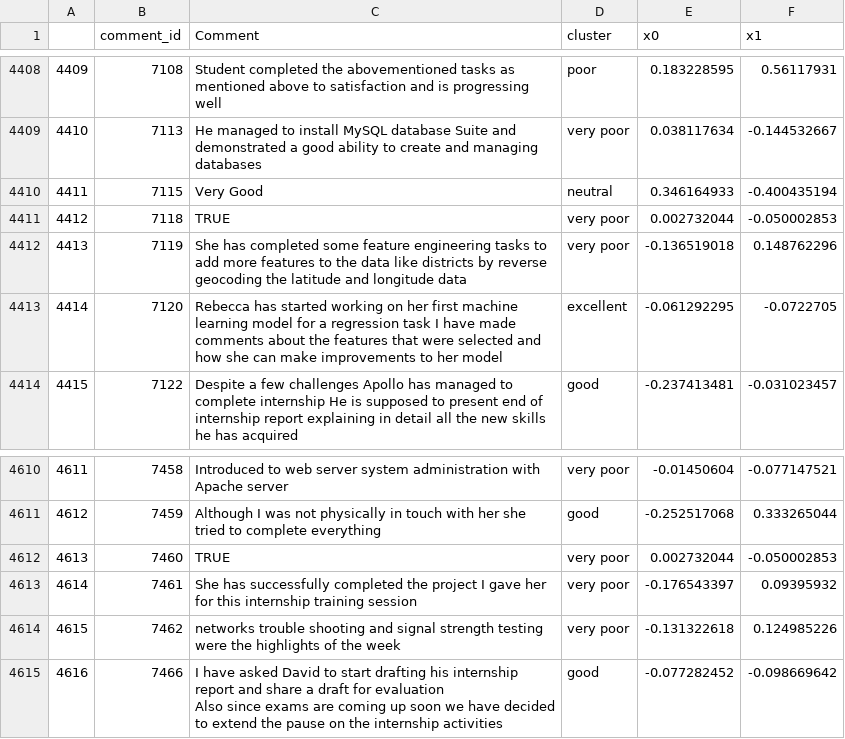
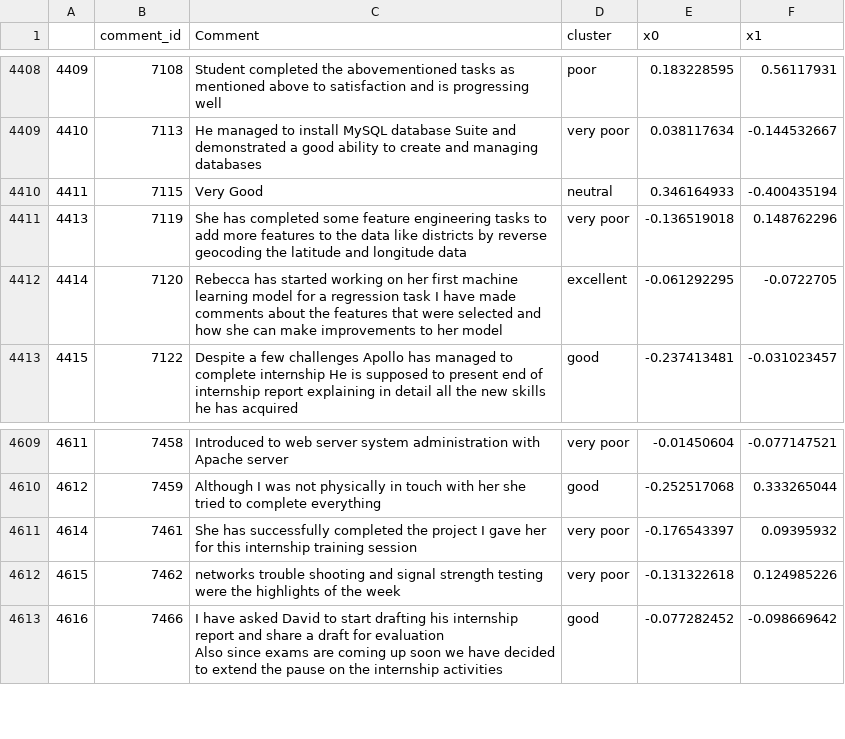
Before and after one commit to joshmuhu/analytics, a CSV file: data.csv, drawn as a sheet; only a part is shown, gaps mark what is left out; the diff names each change by its address in the sheet, - before the commit and + after, or states it on an @@ line.

Commit message:
Add files via upload

```diff
--- a/data.csv
+++ b/data.csv
-row 4411: 4412 | 7118 | TRUE | very poor | 0.002732044 | -0.050002853
-row 4612: 4613 | 7460 | TRUE | very poor | 0.002732044 | -0.050002853
```
